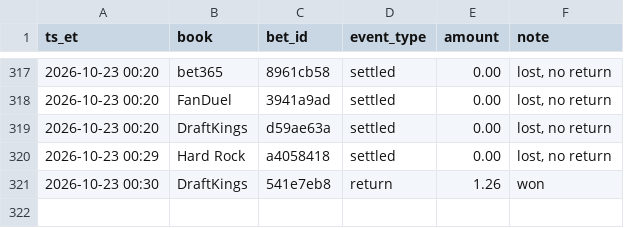
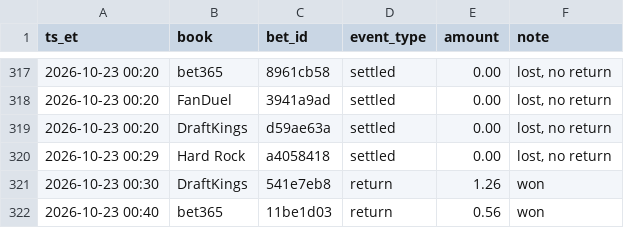
Before and after one commit to s-chuch/bet-dashboard, a CSV file: data/ledger.csv, drawn as a sheet; only a part is shown, gaps mark what is left out.

```diff
--- a/data/ledger.csv
+++ b/data/ledger.csv
@@ -321 +321,2 @@ ts_et,book,bet_id,event_type,amount,note
 2026-10-23 00:30,DraftKings,541e7eb8,return,1.26,won
+2026-10-23 00:40,bet365,11be1d03,return,0.56,won
```
Also changed, not shown: data/balances.csv, data/bets.csv, 4 other files.
